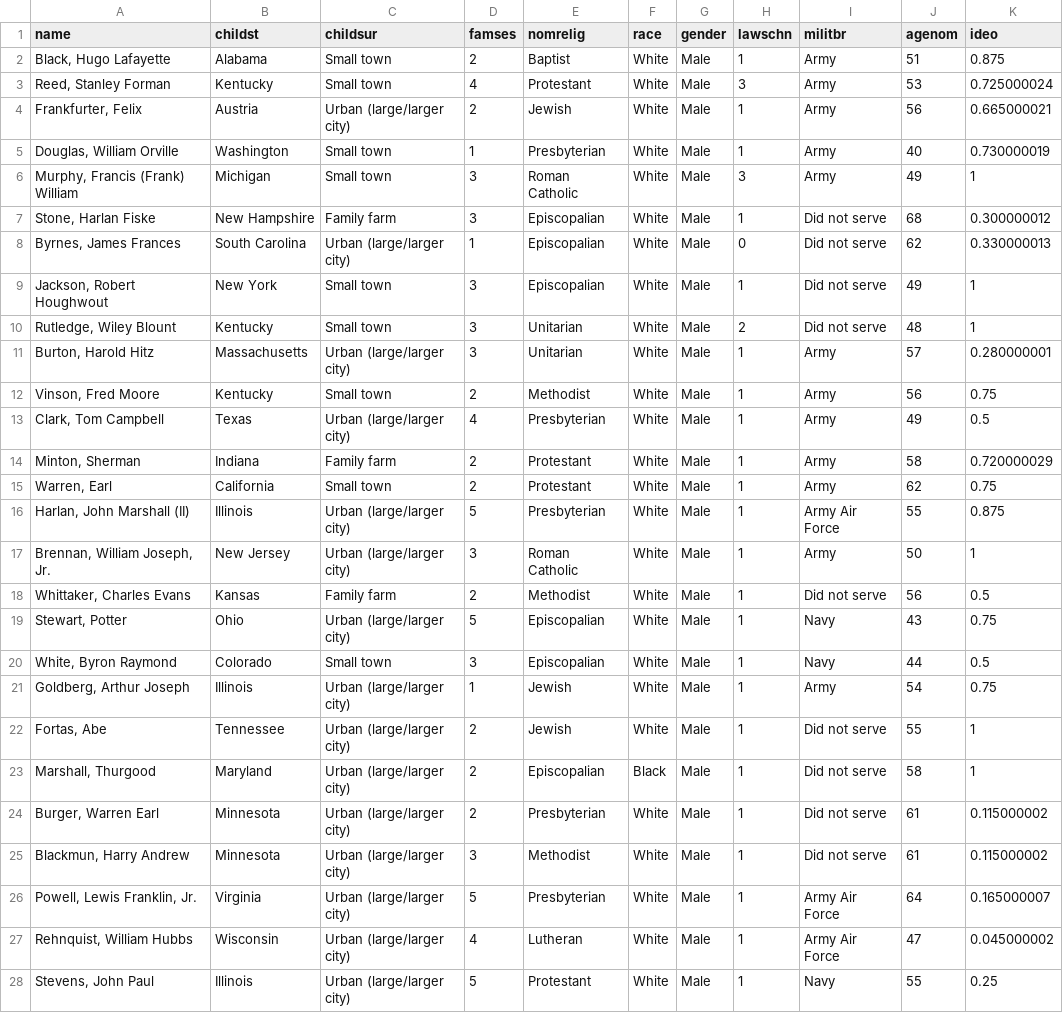
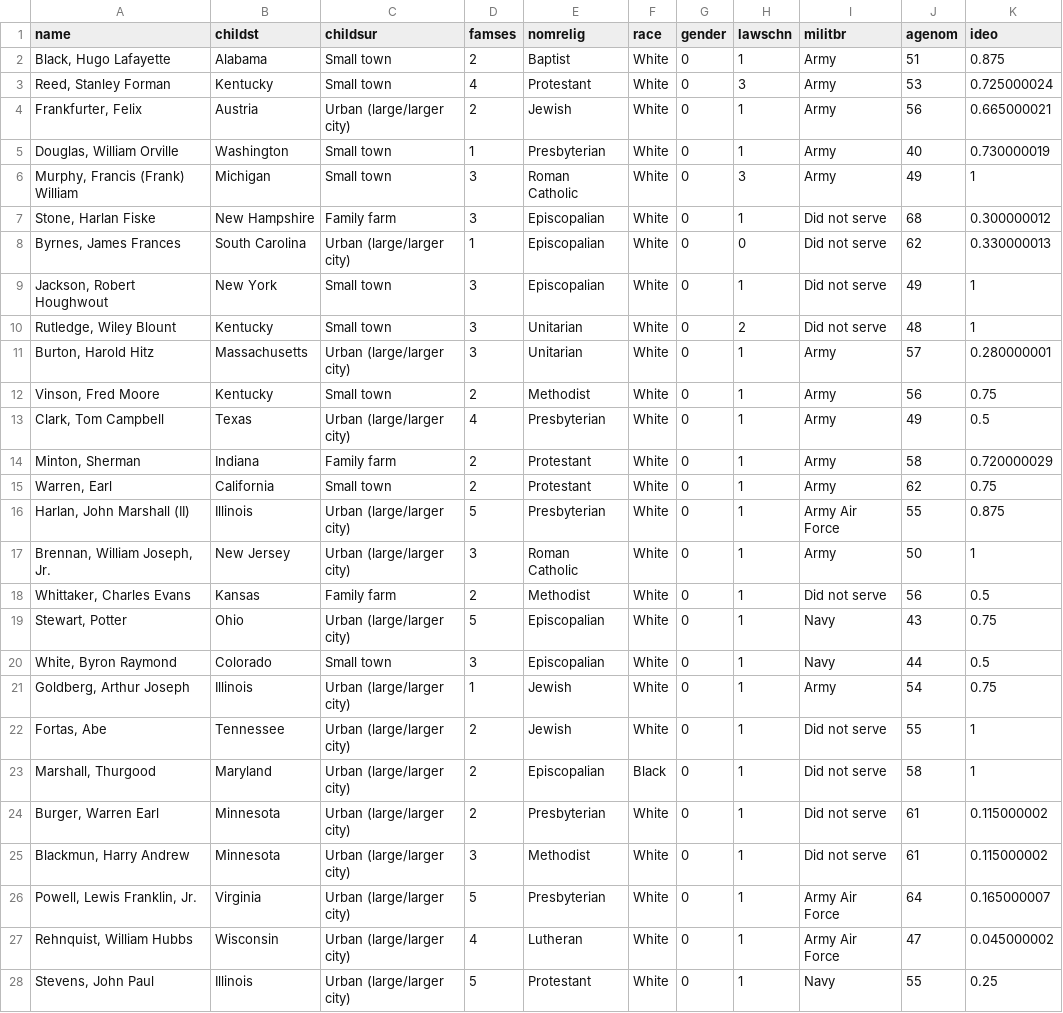
Before and after one commit to AndrewBraun/ECE470Project, a CSV file: Judge Demographics/Demographics.csv, drawn as a sheet; only a part is shown; the diff covers the shown part only.

```diff
--- a/Judge Demographics/Demographics.csv
+++ b/Judge Demographics/Demographics.csv
@@ -1,28 +1,28 @@
 name,childst,childsur,famses,nomrelig,race,gender,lawschn,militbr,agenom,ideo
-"Black, Hugo Lafayette",Alabama,Small town,2,Baptist,White,Male,1,Army,51,0.875
-"Reed, Stanley Forman",Kentucky,Small town,4,Protestant,White,Male,3,Army,53,0.725000024
-"Frankfurter, Felix",Austria,Urban (large/larger city),2,Jewish,White,Male,1,Army,56,0.665000021
-"Douglas, William Orville",Washington,Small town,1,Presbyterian,White,Male,1,Army,40,0.730000019
-"Murphy, Francis (Frank) William",Michigan,Small town,3,Roman Catholic,White,Male,3,Army,49,1
-"Stone, Harlan Fiske",New Hampshire,Family farm,3,Episcopalian,White,Male,1,Did not serve,68,0.300000012
-"Byrnes, James Frances",South Carolina,Urban (large/larger city),1,Episcopalian,White,Male,0,Did not serve,62,0.330000013
-"Jackson, Robert Houghwout",New York,Small town,3,Episcopalian,White,Male,1,Did not serve,49,1
-"Rutledge, Wiley Blount",Kentucky,Small town,3,Unitarian,White,Male,2,Did not serve,48,1
-"Burton, Harold Hitz",Massachusetts,Urban (large/larger city),3,Unitarian,White,Male,1,Army,57,0.280000001
-"Vinson, Fred Moore",Kentucky,Small town,2,Methodist,White,Male,1,Army,56,0.75
-"Clark, Tom Campbell",Texas,Urban (large/larger city),4,Presbyterian,White,Male,1,Army,49,0.5
-"Minton, Sherman",Indiana,Family farm,2,Protestant,White,Male,1,Army,58,0.720000029
-"Warren, Earl",California,Small town,2,Protestant,White,Male,1,Army,62,0.75
-"Harlan, John Marshall (II)",Illinois,Urban (large/larger city),5,Presbyterian,White,Male,1,Army Air Force,55,0.875
-"Brennan, William Joseph, Jr.",New Jersey,Urban (large/larger city),3,Roman Catholic,White,Male,1,Army,50,1
-"Whittaker, Charles Evans",Kansas,Family farm,2,Methodist,White,Male,1,Did not serve,56,0.5
-"Stewart, Potter",Ohio,Urban (large/larger city),5,Episcopalian,White,Male,1,Navy,43,0.75
-"White, Byron Raymond",Colorado,Small town,3,Episcopalian,White,Male,1,Navy,44,0.5
-"Goldberg, Arthur Joseph",Illinois,Urban (large/larger city),1,Jewish,White,Male,1,Army,54,0.75
-"Fortas, Abe",Tennessee,Urban (large/larger city),2,Jewish,White,Male,1,Did not serve,55,1
-"Marshall, Thurgood",Maryland,Urban (large/larger city),2,Episcopalian,Black,Male,1,Did not serve,58,1
-"Burger, Warren Earl",Minnesota,Urban (large/larger city),2,Presbyterian,White,Male,1,Did not serve,61,0.115000002
-"Blackmun, Harry Andrew",Minnesota,Urban (large/larger city),3,Methodist,White,Male,1,Did not serve,61,0.115000002
-"Powell, Lewis Franklin, Jr.",Virginia,Urban (large/larger city),5,Presbyterian,White,Male,1,Army Air Force,64,0.165000007
-"Rehnquist, William Hubbs",Wisconsin,Urban (large/larger city),4,Lutheran,White,Male,1,Army Air Force,47,0.045000002
-"Stevens, John Paul",Illinois,Urban (large/larger city),5,Protestant,White,Male,1,Navy,55,0.25
+"Black, Hugo Lafayette",Alabama,Small town,2,Baptist,White,0,1,Army,51,0.875
+"Reed, Stanley Forman",Kentucky,Small town,4,Protestant,White,0,3,Army,53,0.725000024
+"Frankfurter, Felix",Austria,Urban (large/larger city),2,Jewish,White,0,1,Army,56,0.665000021
+"Douglas, William Orville",Washington,Small town,1,Presbyterian,White,0,1,Army,40,0.730000019
+"Murphy, Francis (Frank) William",Michigan,Small town,3,Roman Catholic,White,0,3,Army,49,1
+"Stone, Harlan Fiske",New Hampshire,Family farm,3,Episcopalian,White,0,1,Did not serve,68,0.300000012
+"Byrnes, James Frances",South Carolina,Urban (large/larger city),1,Episcopalian,White,0,0,Did not serve,62,0.330000013
+"Jackson, Robert Houghwout",New York,Small town,3,Episcopalian,White,0,1,Did not serve,49,1
+"Rutledge, Wiley Blount",Kentucky,Small town,3,Unitarian,White,0,2,Did not serve,48,1
+"Burton, Harold Hitz",Massachusetts,Urban (large/larger city),3,Unitarian,White,0,1,Army,57,0.280000001
+"Vinson, Fred Moore",Kentucky,Small town,2,Methodist,White,0,1,Army,56,0.75
+"Clark, Tom Campbell",Texas,Urban (large/larger city),4,Presbyterian,White,0,1,Army,49,0.5
+"Minton, Sherman",Indiana,Family farm,2,Protestant,White,0,1,Army,58,0.720000029
+"Warren, Earl",California,Small town,2,Protestant,White,0,1,Army,62,0.75
+"Harlan, John Marshall (II)",Illinois,Urban (large/larger city),5,Presbyterian,White,0,1,Army Air Force,55,0.875
+"Brennan, William Joseph, Jr.",New Jersey,Urban (large/larger city),3,Roman Catholic,White,0,1,Army,50,1
+"Whittaker, Charles Evans",Kansas,Family farm,2,Methodist,White,0,1,Did not serve,56,0.5
+"Stewart, Potter",Ohio,Urban (large/larger city),5,Episcopalian,White,0,1,Navy,43,0.75
+"White, Byron Raymond",Colorado,Small town,3,Episcopalian,White,0,1,Navy,44,0.5
+"Goldberg, Arthur Joseph",Illinois,Urban (large/larger city),1,Jewish,White,0,1,Army,54,0.75
+"Fortas, Abe",Tennessee,Urban (large/larger city),2,Jewish,White,0,1,Did not serve,55,1
+"Marshall, Thurgood",Maryland,Urban (large/larger city),2,Episcopalian,Black,0,1,Did not serve,58,1
+"Burger, Warren Earl",Minnesota,Urban (large/larger city),2,Presbyterian,White,0,1,Did not serve,61,0.115000002
+"Blackmun, Harry Andrew",Minnesota,Urban (large/larger city),3,Methodist,White,0,1,Did not serve,61,0.115000002
+"Powell, Lewis Franklin, Jr.",Virginia,Urban (large/larger city),5,Presbyterian,White,0,1,Army Air Force,64,0.165000007
+"Rehnquist, William Hubbs",Wisconsin,Urban (large/larger city),4,Lutheran,White,0,1,Army Air Force,47,0.045000002
+"Stevens, John Paul",Illinois,Urban (large/larger city),5,Protestant,White,0,1,Navy,55,0.25
```
Also changed, not shown: 14 edited cells elsewhere in this file, 2 other files.
